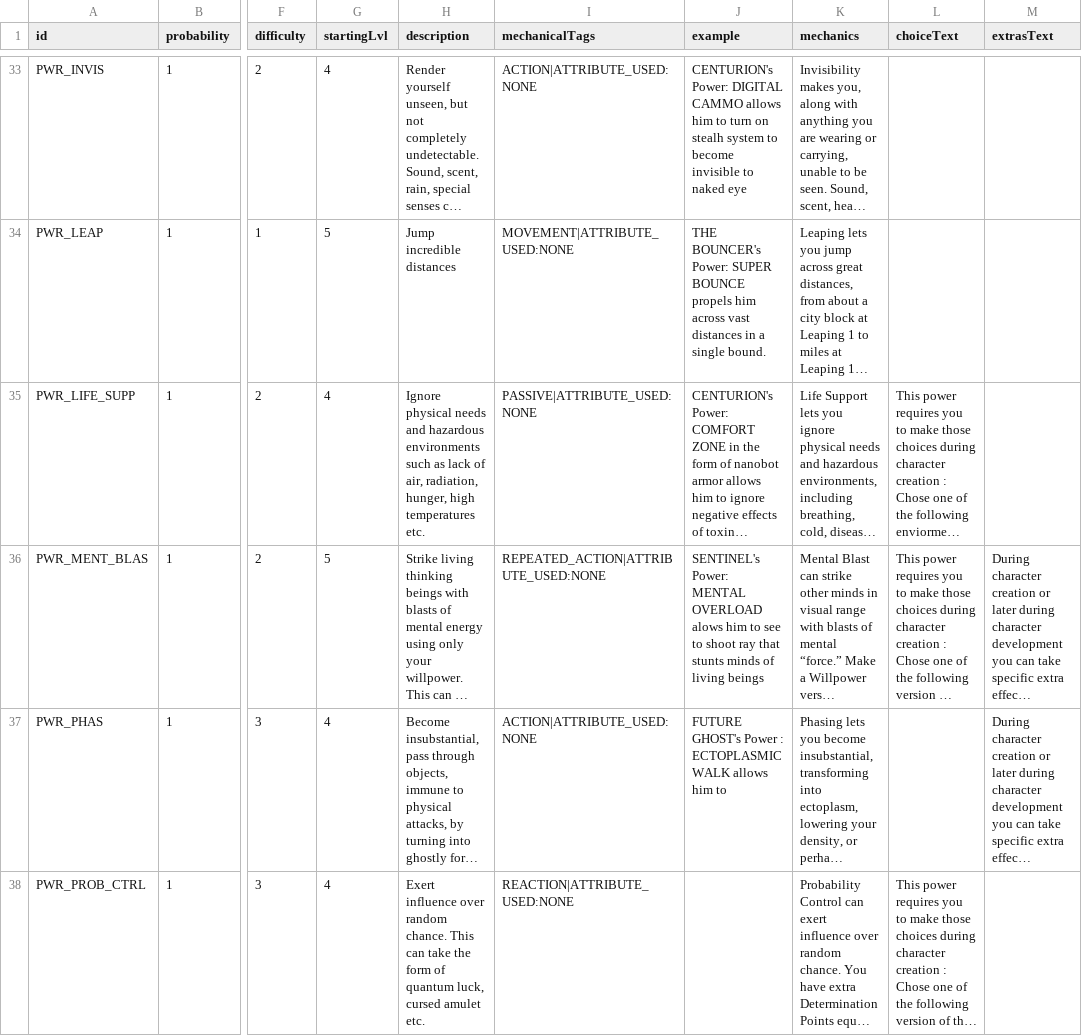
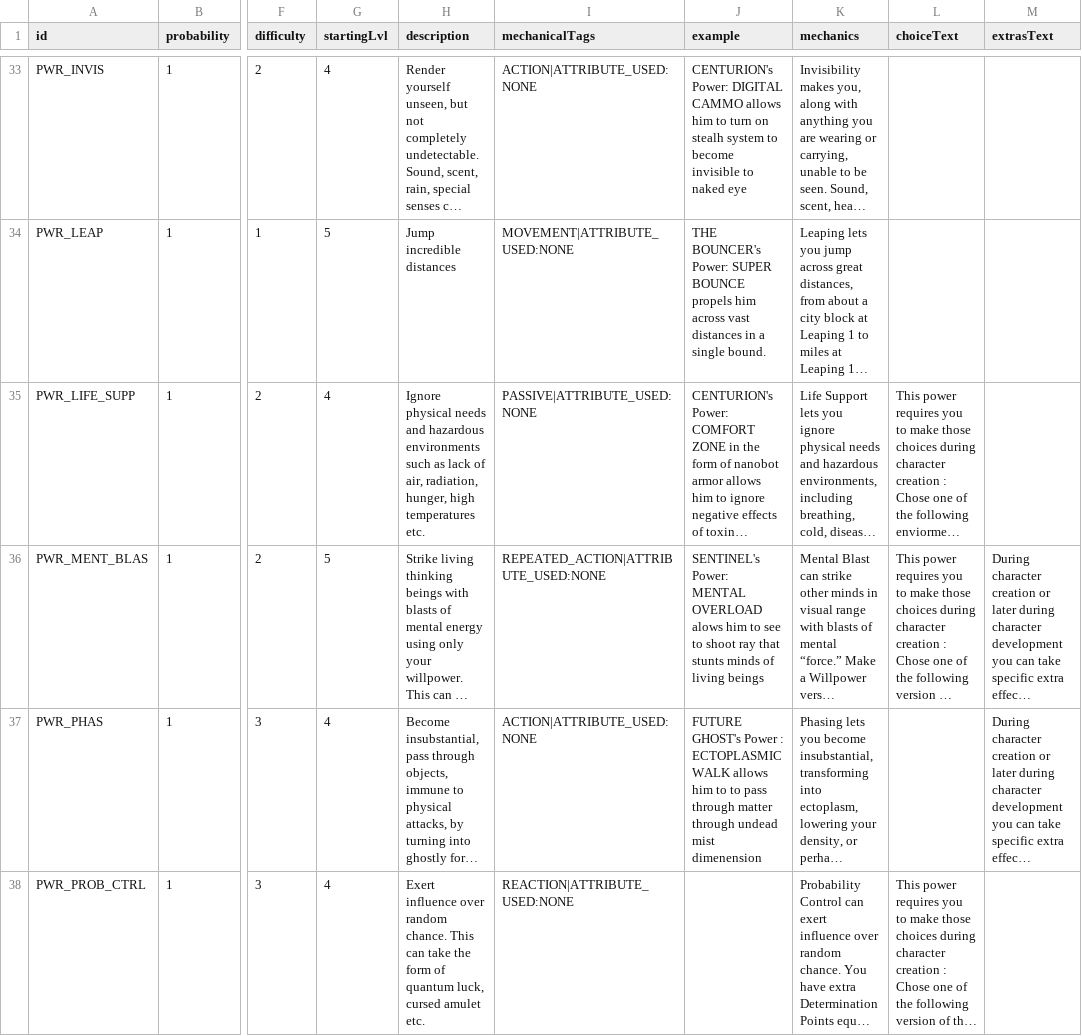
Before and after one commit to jmwierzbicki/hex-impact-rpg, a CSV file: src/assets/csv/powers.csv, drawn as a sheet; only a part is shown, gaps mark what is left out; long unchanged cells end in …; the diff covers the shown part only; the diff names each change by its address in the sheet, - before the commit and + after, or states it on an @@ line.

Commit message:
Update data

```diff
--- a/src/assets/csv/powers.csv
+++ b/src/assets/csv/powers.csv
-J37 (example): …him to
+J37 (example): …him to to pass through matter through undead mist dimenension
```
Also changed, not shown: 1 added row and 5 edited cells elsewhere in this file, src/assets/csv/improvements.csv, src/assets/csv/origins.csv, 5 other files.
